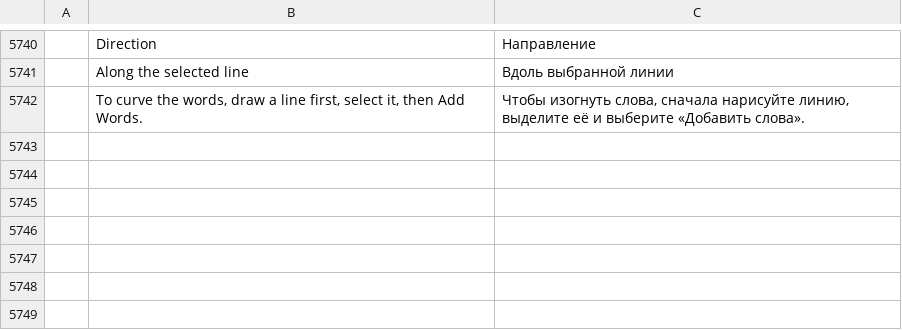
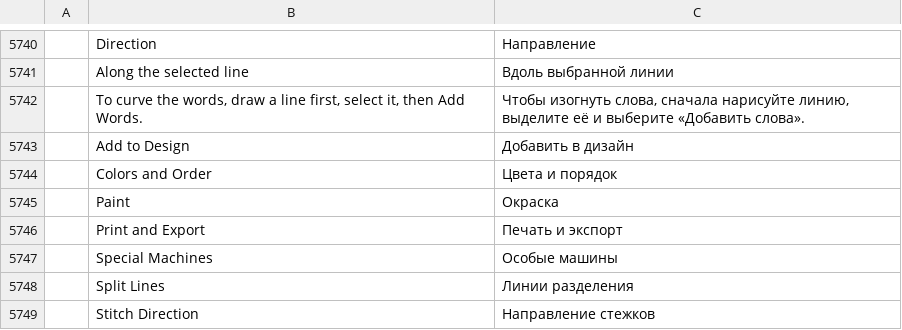
Before and after one commit to SiteSentrix/StitchFoundry, a TSV file: crates/ui-egui/src/i18n/ru.tsv, drawn as a sheet; only a part is shown, gaps mark what is left out; the diff names each change by its address in the sheet, - before the commit and + after, or states it on an @@ line.

```diff
--- a/crates/ui-egui/src/i18n/ru.tsv
+++ b/crates/ui-egui/src/i18n/ru.tsv
+row 5743:  | Add to Design | Добавить в дизайн
+row 5744:  | Colors and Order | Цвета и порядок
+row 5745:  | Paint | Окраска
+row 5746:  | Print and Export | Печать и экспорт
+row 5747:  | Special Machines | Особые машины
+row 5748:  | Split Lines | Линии разделения
+row 5749:  | Stitch Direction | Направление стежков
```
Also changed, not shown: crates/ui-egui/src/i18n/de.tsv, crates/ui-egui/src/i18n/es.tsv, 17 other files.
